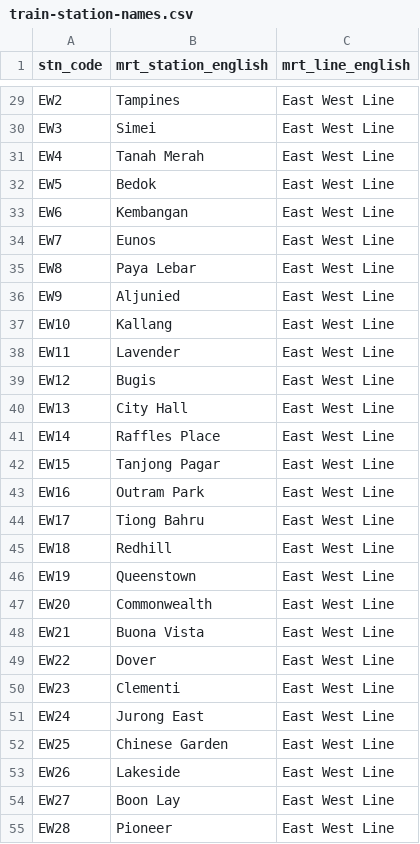
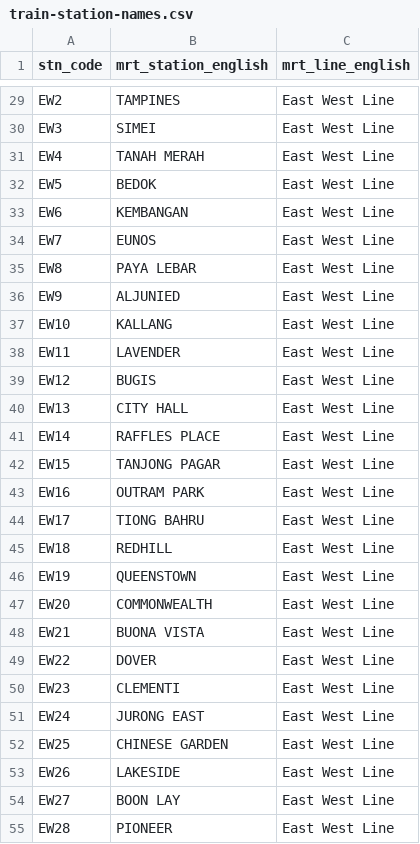
Before and after one commit to ashiswin/DowntownLineAnalysis, a CSV file: csv/train-station-names.csv, drawn as a sheet; only a part is shown, gaps mark what is left out; the diff covers the shown part only; the diff names each change by its address in the sheet, - before the commit and + after, or states it on an @@ line.

```diff
--- a/csv/train-station-names.csv
+++ b/csv/train-station-names.csv
-B29 (mrt_station_english): Tampines
+B29 (mrt_station_english): TAMPINES
-B30 (mrt_station_english): Simei
+B30 (mrt_station_english): SIMEI
-B31 (mrt_station_english): Tanah Merah
+B31 (mrt_station_english): TANAH MERAH
-B32 (mrt_station_english): Bedok
+B32 (mrt_station_english): BEDOK
-B33 (mrt_station_english): Kembangan
+B33 (mrt_station_english): KEMBANGAN
-B34 (mrt_station_english): Eunos
+B34 (mrt_station_english): EUNOS
-B35 (mrt_station_english): Paya Lebar
+B35 (mrt_station_english): PAYA LEBAR
-B36 (mrt_station_english): Aljunied
+B36 (mrt_station_english): ALJUNIED
-B37 (mrt_station_english): Kallang
+B37 (mrt_station_english): KALLANG
-B38 (mrt_station_english): Lavender
+B38 (mrt_station_english): LAVENDER
-B39 (mrt_station_english): Bugis
+B39 (mrt_station_english): BUGIS
-B40 (mrt_station_english): City Hall
+B40 (mrt_station_english): CITY HALL
-B41 (mrt_station_english): Raffles Place
+B41 (mrt_station_english): RAFFLES PLACE
-B42 (mrt_station_english): Tanjong Pagar
+B42 (mrt_station_english): TANJONG PAGAR
-B43 (mrt_station_english): Outram Park
+B43 (mrt_station_english): OUTRAM PARK
-B44 (mrt_station_english): Tiong Bahru
+B44 (mrt_station_english): TIONG BAHRU
-B45 (mrt_station_english): Redhill
+B45 (mrt_station_english): REDHILL
-B46 (mrt_station_english): Queenstown
+B46 (mrt_station_english): QUEENSTOWN
-B47 (mrt_station_english): Commonwealth
+B47 (mrt_station_english): COMMONWEALTH
-B48 (mrt_station_english): Buona Vista
+B48 (mrt_station_english): BUONA VISTA
-B49 (mrt_station_english): Dover
+B49 (mrt_station_english): DOVER
-B50 (mrt_station_english): Clementi
+B50 (mrt_station_english): CLEMENTI
-B51 (mrt_station_english): Jurong East
+B51 (mrt_station_english): JURONG EAST
-B52 (mrt_station_english): Chinese Garden
+B52 (mrt_station_english): CHINESE GARDEN
-B53 (mrt_station_english): Lakeside
+B53 (mrt_station_english): LAKESIDE
-B54 (mrt_station_english): Boon Lay
+B54 (mrt_station_english): BOON LAY
-B55 (mrt_station_english): Pioneer
+B55 (mrt_station_english): PIONEER
```
Also changed, not shown: 157 edited cells elsewhere in this file, 4 other files.
